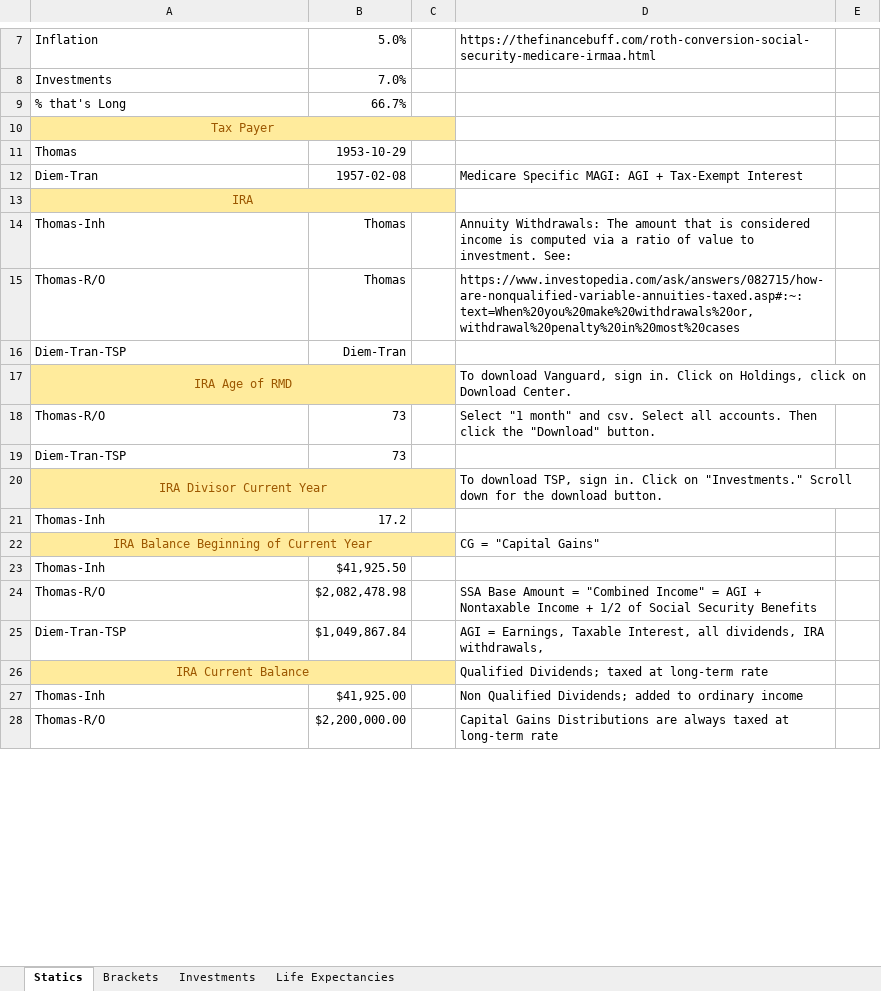
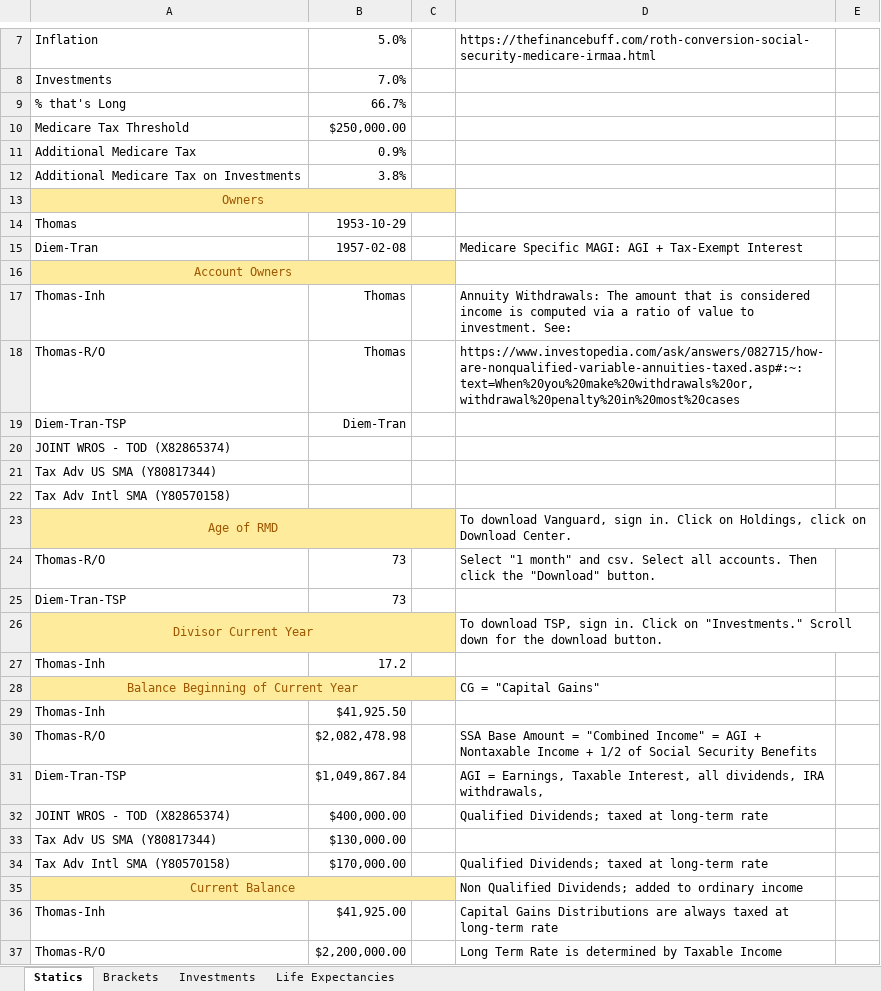
Before and after one commit to tkratzke/MyStudiesRepo, an Excel workbook: myStudies/RothConversion.xlsx, sheet Statics, drawn as a sheet; only a part is shown, gaps mark what is left out; values as stored, in another font and other column widths than the file's, no borders; removed rows and columns are numbered as before the commit, all else as after; the diff covers the shown part only; the diff names each change by its address in the sheet, - before the commit and + after, or states it on an @@ line.

Commit message:
Moving towards joint accounts.

```diff
--- a/myStudies/RothConversion.xlsx (sheet Statics)
+++ b/myStudies/RothConversion.xlsx (sheet Statics)
+row 10: Medicare Tax Threshold | $250,000.00
+row 11: Additional Medicare Tax | 0.9%
+row 12: Additional Medicare Tax on Investments | 3.8%
-A13: Tax Payer
+A13: Owners
-A16: IRA
+A16: Account Owners
+row 20: JOINT WROS - TOD (X82865374)
+row 21: Tax Adv US SMA (Y80817344)
+row 22: Tax Adv Intl SMA (Y80570158)
-A23: IRA Age of RMD
+A23: Age of RMD
-A26: IRA Divisor Current Year
+A26: Divisor Current Year
-A28: IRA Balance Beginning of Current Year
+A28: Balance Beginning of Current Year
-row 26: IRA Current Balance |  |  | Qualified Dividends; taxed at long-term rate
+row 32: JOINT WROS - TOD (X82865374) | $400,000.00 |  | Qualified Dividends; taxed at long-term rate
+row 33: Tax Adv US SMA (Y80817344) | $130,000.00
+row 34: Tax Adv Intl SMA (Y80570158) | $170,000.00 |  | Qualified Dividends; taxed at long-term rate
+row 35: Current Balance |  |  | Non Qualified Dividends; added to ordinary income
-D36: Non Qualified Dividends; added to ordinary income
+D36: Capital Gains Distributions are always taxed at long-term rate
-D37: Capital Gains Distributions are always taxed at long-term rate
+D37: Long Term Rate is determined by Taxable Income
```
Also changed, not shown: 10 added rows, 12 edited cells and cell formats elsewhere in this sheet, sheet Life Expectancies, sheet Investments, sheet Brackets, 13 other files.
